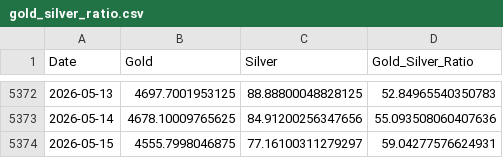
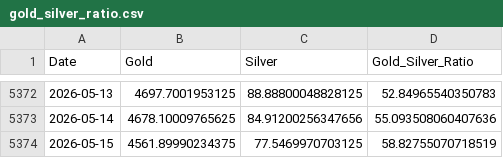
Before and after one commit to maxesser1776/mcf-dashboard, a CSV file: data/processed/gold_silver_ratio.csv, drawn as a sheet; only a part is shown, gaps mark what is left out.

```diff
--- a/data/processed/gold_silver_ratio.csv
+++ b/data/processed/gold_silver_ratio.csv
@@ -5373,2 +5373,2 @@ Date,Gold,Silver,Gold_Silver_Ratio
 2026-05-14,4678.10009765625,84.91200256347656,55.093508060407636
-2026-05-15,4555.7998046875,77.16100311279297,59.04277576624931
+2026-05-15,4561.89990234375,77.5469970703125,58.82755070718519
```
Also changed, not shown: data/processed/fx_liquidity.csv.
